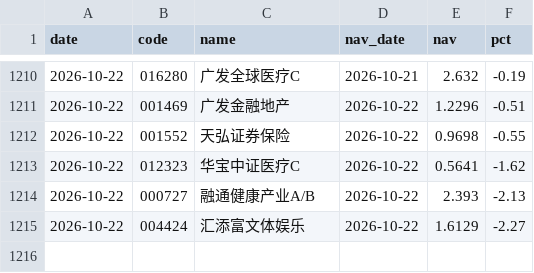
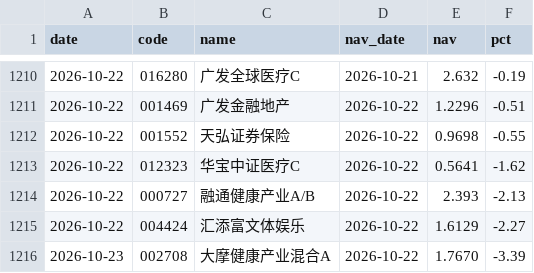
Before and after one commit to yangzai360/WealthHub, a CSV file: data/processed/history/fund_nav.csv, drawn as a sheet; only a part is shown, gaps mark what is left out.

```diff
--- a/data/processed/history/fund_nav.csv
+++ b/data/processed/history/fund_nav.csv
@@ -1215 +1215,2 @@ date,code,name,nav_date,nav,pct
 2026-10-22,004424,汇添富文体娱乐,2026-10-22,1.6129,-2.27
+2026-10-23,002708,大摩健康产业混合A,2026-10-22,1.7670,-3.39
```
Also changed, not shown: data/processed/history/indices.csv, 21 other files.
